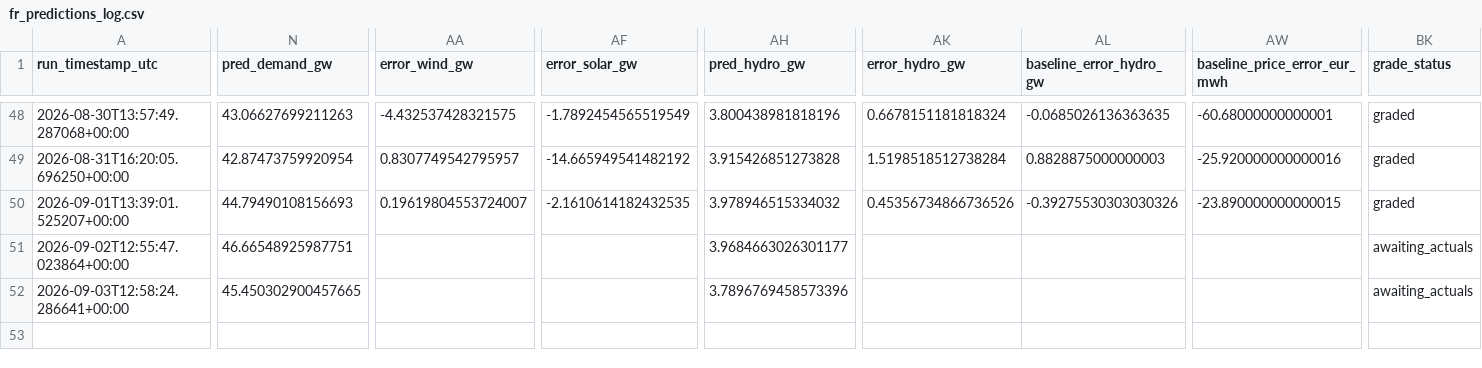
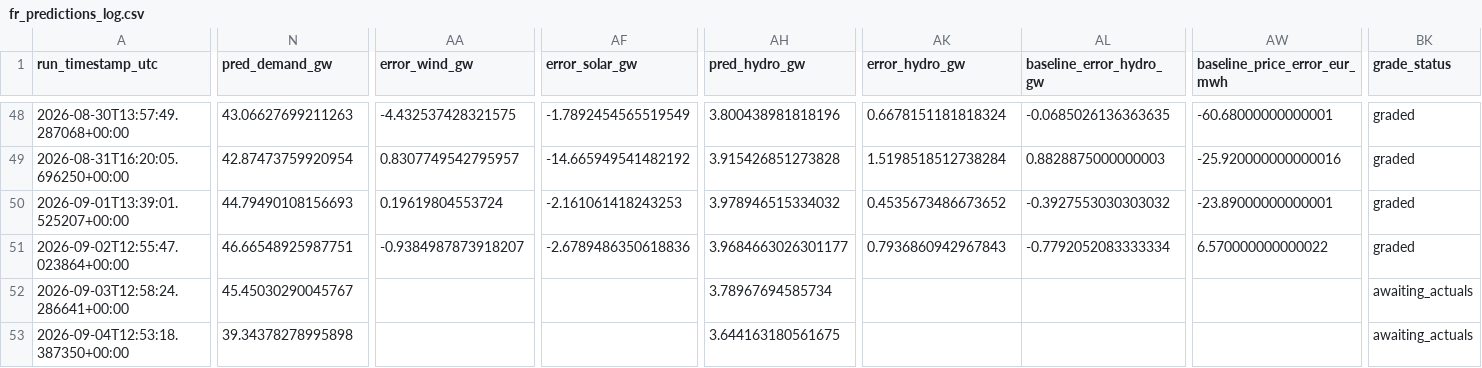
Before and after one commit to Evanssdas/France-Power-Market-Platform, a CSV file: fr_predictions_log.csv, drawn as a sheet; only a part is shown, gaps mark what is left out; rows hold the shown columns only; the diff covers the shown part only; the diff names each change by its address in the sheet, - before the commit and + after, or states it on an @@ line.

```diff
--- a/fr_predictions_log.csv
+++ b/fr_predictions_log.csv
-AA50 (error_wind_gw): 0.19619804553724007
+AA50 (error_wind_gw): 0.19619804553724
-AF50 (error_solar_gw): -2.1610614182432535
+AF50 (error_solar_gw): -2.161061418243253
-AK50 (error_hydro_gw): 0.45356734866736526
+AK50 (error_hydro_gw): 0.4535673486673652
-AL50 (baseline_error_hydro_gw): -0.39275530303030326
+AL50 (baseline_error_hydro_gw): -0.3927553030303032
-AW50 (baseline_price_error_eur_mwh): -23.890000000000015
+AW50 (baseline_price_error_eur_mwh): -23.89000000000001
-AA51 (error_wind_gw): (empty)
+AA51 (error_wind_gw): -0.9384987873918207
-AF51 (error_solar_gw): (empty)
+AF51 (error_solar_gw): -2.6789486350618836
-AK51 (error_hydro_gw): (empty)
+AK51 (error_hydro_gw): 0.7936860942967843
-AL51 (baseline_error_hydro_gw): (empty)
+AL51 (baseline_error_hydro_gw): -0.7792052083333334
-AW51 (baseline_price_error_eur_mwh): (empty)
+AW51 (baseline_price_error_eur_mwh): 6.570000000000022
-BK51 (grade_status): awaiting_actuals
+BK51 (grade_status): graded
-N52 (pred_demand_gw): 45.450302900457665
+N52 (pred_demand_gw): 45.45030290045767
-AH52 (pred_hydro_gw): 3.7896769458573396
+AH52 (pred_hydro_gw): 3.78967694585734
+row 53: 2026-09-04T12:53:18.387350+00:00 | 39.34378278995898 |  |  | 3.644163180561675 |  |  |  | awaiting_actuals
```
Also changed, not shown: 19 edited cells elsewhere in this file, 2 other files.
